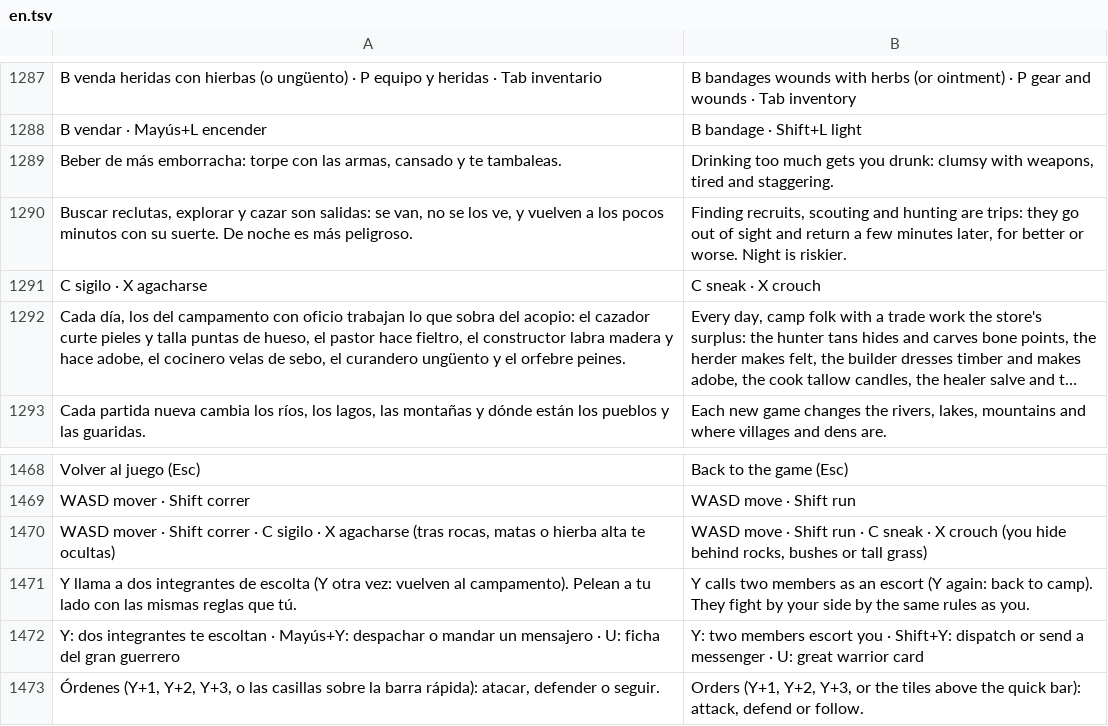
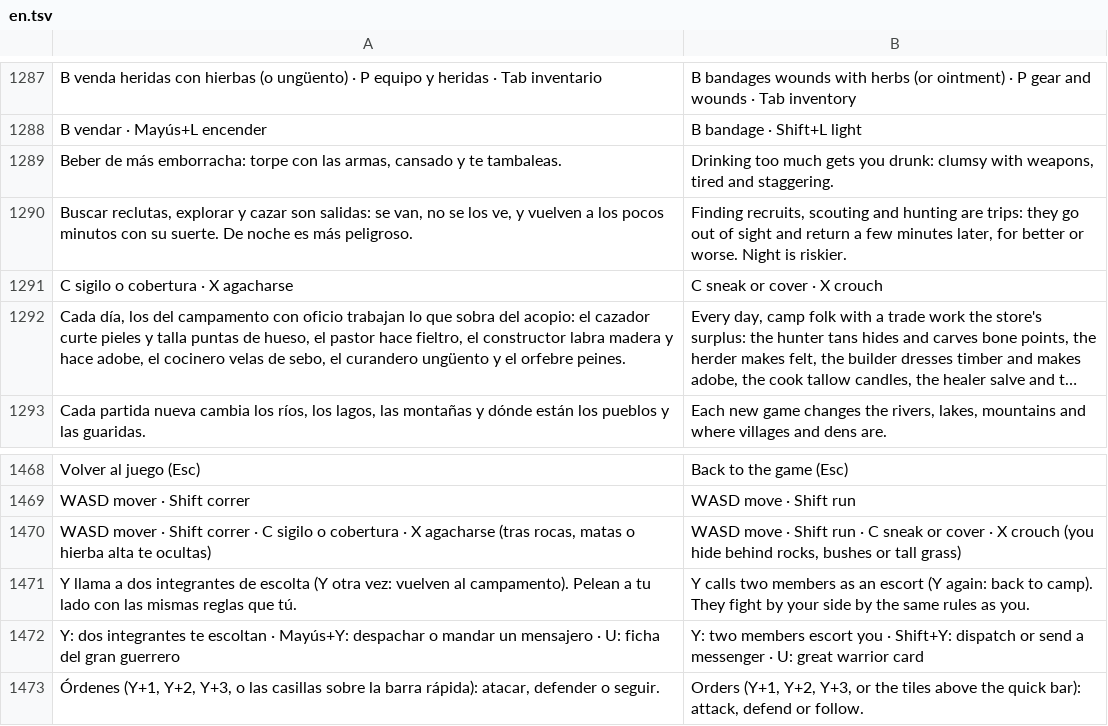
Before and after one commit to amaturanas-sys/Scavenger, a TSV file: assets/i18n/en.tsv, drawn as a sheet; only a part is shown, gaps mark what is left out; long unchanged cells end in …; removed rows and columns are numbered as before the commit, all else as after; the diff names each change by its address in the sheet, - before the commit and + after, or states it on an @@ line.

```diff
--- a/assets/i18n/en.tsv
+++ b/assets/i18n/en.tsv
-row 1291: C sigilo · X agacharse | C sneak · X crouch
+row 1291: C sigilo o cobertura · X agacharse | C sneak or cover · X crouch
-A1470: …C sigilo · X…
+A1470: …C sigilo o cobertura · X…
-B1470: …C sneak · X…
+B1470: …C sneak or cover · X…
```
Also changed, not shown: 11 other files.
